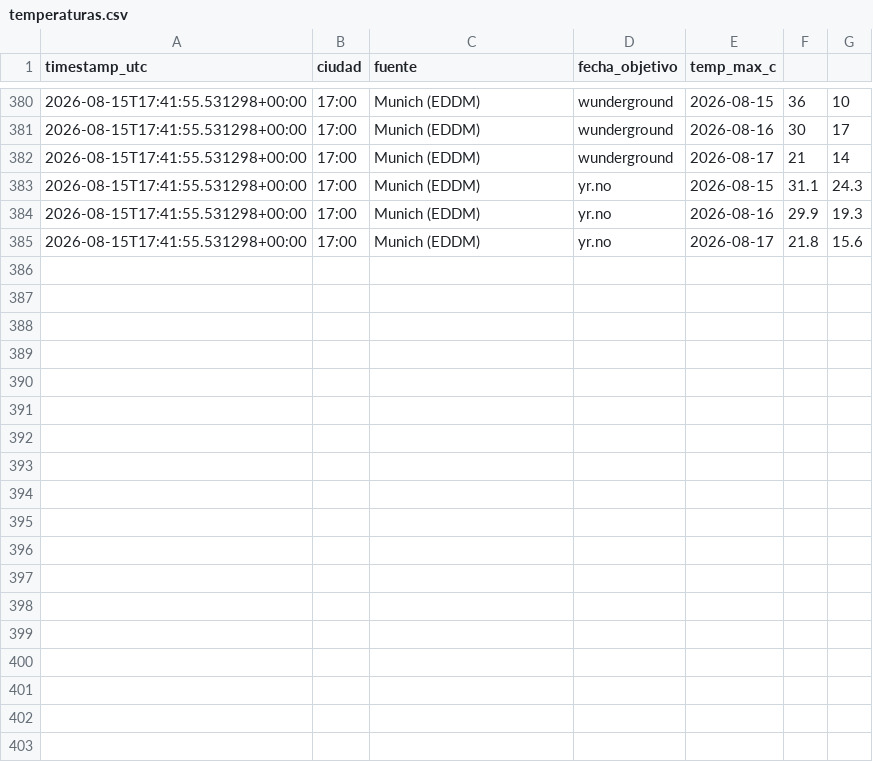
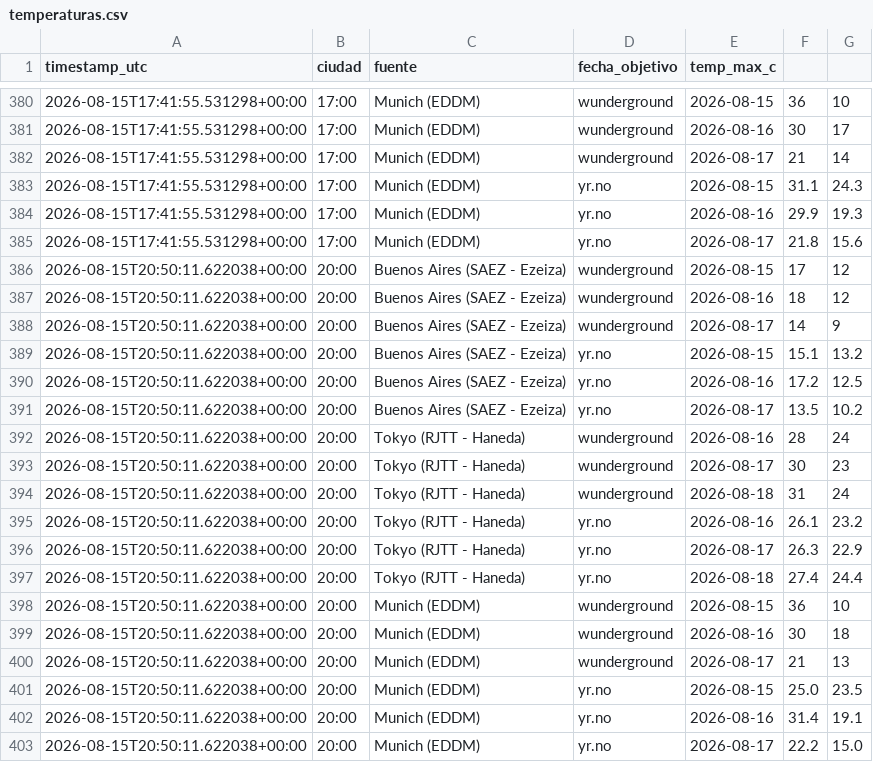
Before and after one commit to galookk/TrackerTemp, a CSV file: data/temperaturas.csv, drawn as a sheet; only a part is shown, gaps mark what is left out.

```diff
--- a/data/temperaturas.csv
+++ b/data/temperaturas.csv
@@ -385 +385,19 @@ timestamp_utc,ciudad,fuente,fecha_objetivo,temp_max_c
 2026-08-15T17:41:55.531298+00:00,17:00,Munich (EDDM),yr.no,2026-08-17,21.8,15.6
+2026-08-15T20:50:11.622038+00:00,20:00,Buenos Aires (SAEZ - Ezeiza),wunderground,2026-08-15,17,12
+2026-08-15T20:50:11.622038+00:00,20:00,Buenos Aires (SAEZ - Ezeiza),wunderground,2026-08-16,18,12
+2026-08-15T20:50:11.622038+00:00,20:00,Buenos Aires (SAEZ - Ezeiza),wunderground,2026-08-17,14,9
+2026-08-15T20:50:11.622038+00:00,20:00,Buenos Aires (SAEZ - Ezeiza),yr.no,2026-08-15,15.1,13.2
+2026-08-15T20:50:11.622038+00:00,20:00,Buenos Aires (SAEZ - Ezeiza),yr.no,2026-08-16,17.2,12.5
+2026-08-15T20:50:11.622038+00:00,20:00,Buenos Aires (SAEZ - Ezeiza),yr.no,2026-08-17,13.5,10.2
+2026-08-15T20:50:11.622038+00:00,20:00,Tokyo (RJTT - Haneda),wunderground,2026-08-16,28,24
+2026-08-15T20:50:11.622038+00:00,20:00,Tokyo (RJTT - Haneda),wunderground,2026-08-17,30,23
+2026-08-15T20:50:11.622038+00:00,20:00,Tokyo (RJTT - Haneda),wunderground,2026-08-18,31,24
+2026-08-15T20:50:11.622038+00:00,20:00,Tokyo (RJTT - Haneda),yr.no,2026-08-16,26.1,23.2
+2026-08-15T20:50:11.622038+00:00,20:00,Tokyo (RJTT - Haneda),yr.no,2026-08-17,26.3,22.9
+2026-08-15T20:50:11.622038+00:00,20:00,Tokyo (RJTT - Haneda),yr.no,2026-08-18,27.4,24.4
+2026-08-15T20:50:11.622038+00:00,20:00,Munich (EDDM),wunderground,2026-08-15,36,10
+2026-08-15T20:50:11.622038+00:00,20:00,Munich (EDDM),wunderground,2026-08-16,30,18
+2026-08-15T20:50:11.622038+00:00,20:00,Munich (EDDM),wunderground,2026-08-17,21,13
+2026-08-15T20:50:11.622038+00:00,20:00,Munich (EDDM),yr.no,2026-08-15,25.0,23.5
+2026-08-15T20:50:11.622038+00:00,20:00,Munich (EDDM),yr.no,2026-08-16,31.4,19.1
+2026-08-15T20:50:11.622038+00:00,20:00,Munich (EDDM),yr.no,2026-08-17,22.2,15.0
```
